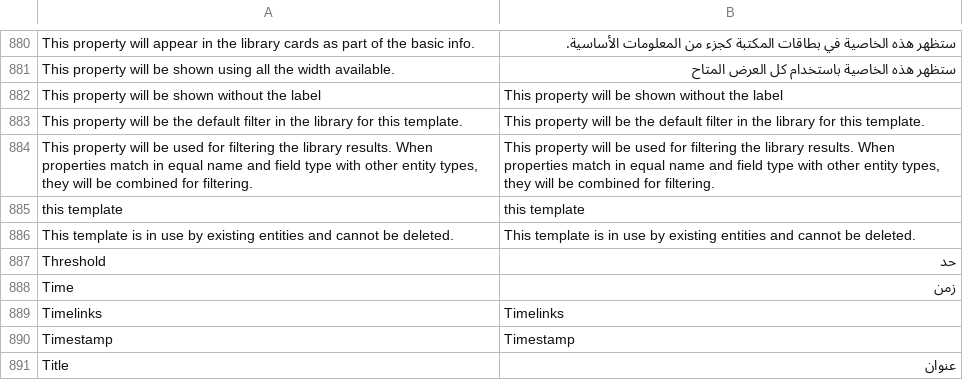
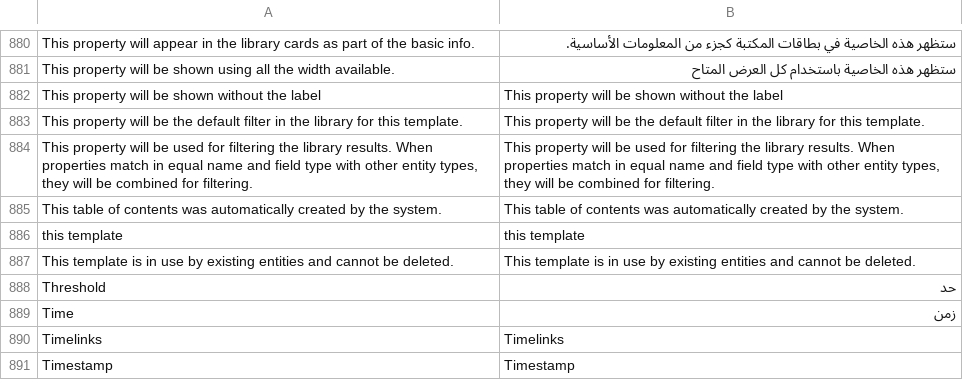
Before and after one commit to huridocs/uwazi, a CSV file: contents/ui-translations/ar.csv, drawn as a sheet; only a part is shown, gaps mark what is left out; the shorter side is filled out with more unchanged rows.

```diff
--- a/contents/ui-translations/ar.csv
+++ b/contents/ui-translations/ar.csv
@@ -910,2 +910,3 @@ This property will be the default filter in the library for this template.,This
 "This property will be used for filtering the library results. When properties match in equal name and field type with other entity types, they will be combined for filtering.","This property will be used for filtering the library results. When properties match in equal name and field type with other entity types, they will be combined for filtering."
+This table of contents was automatically created by the system.,This table of contents was automatically created by the system.
 this template,this template
```
Also changed, not shown: contents/ui-translations/el.csv, contents/ui-translations/en.csv, 9 other files.
